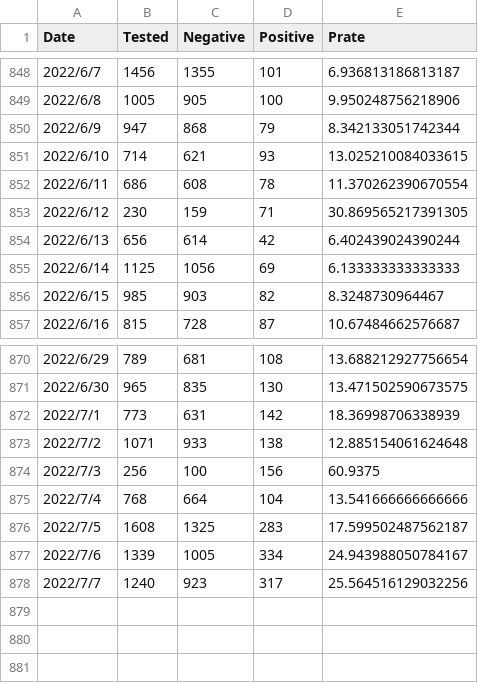
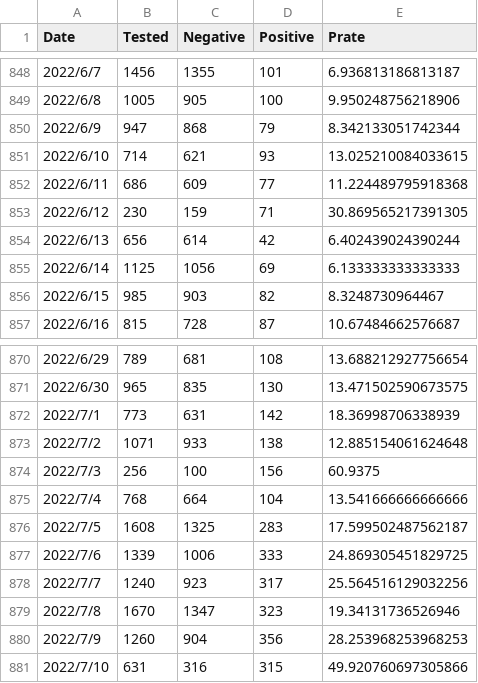
Before and after one commit to u-10bei/covid-19_JPdata, a CSV file: data/COVID-19_KTQ.csv, drawn as a sheet; only a part is shown, gaps mark what is left out.

```diff
--- a/data/COVID-19_KTQ.csv
+++ b/data/COVID-19_KTQ.csv
@@ -851,3 +851,3 @@ Date,Tested,Negative,Positive,Prate
 2022/6/10,714,621,93,13.025210084033615
-2022/6/11,686,608,78,11.370262390670554
+2022/6/11,686,609,77,11.224489795918368
 2022/6/12,230,159,71,30.869565217391305
@@ -876,3 +876,6 @@ Date,Tested,Negative,Positive,Prate
 2022/7/5,1608,1325,283,17.599502487562187
-2022/7/6,1339,1005,334,24.943988050784167
+2022/7/6,1339,1006,333,24.869305451829725
 2022/7/7,1240,923,317,25.564516129032256
+2022/7/8,1670,1347,323,19.34131736526946
+2022/7/9,1260,904,356,28.253968253968253
+2022/7/10,631,316,315,49.920760697305866
```
Also changed, not shown: data/COVID-19_JP.csv, 1 other file.
